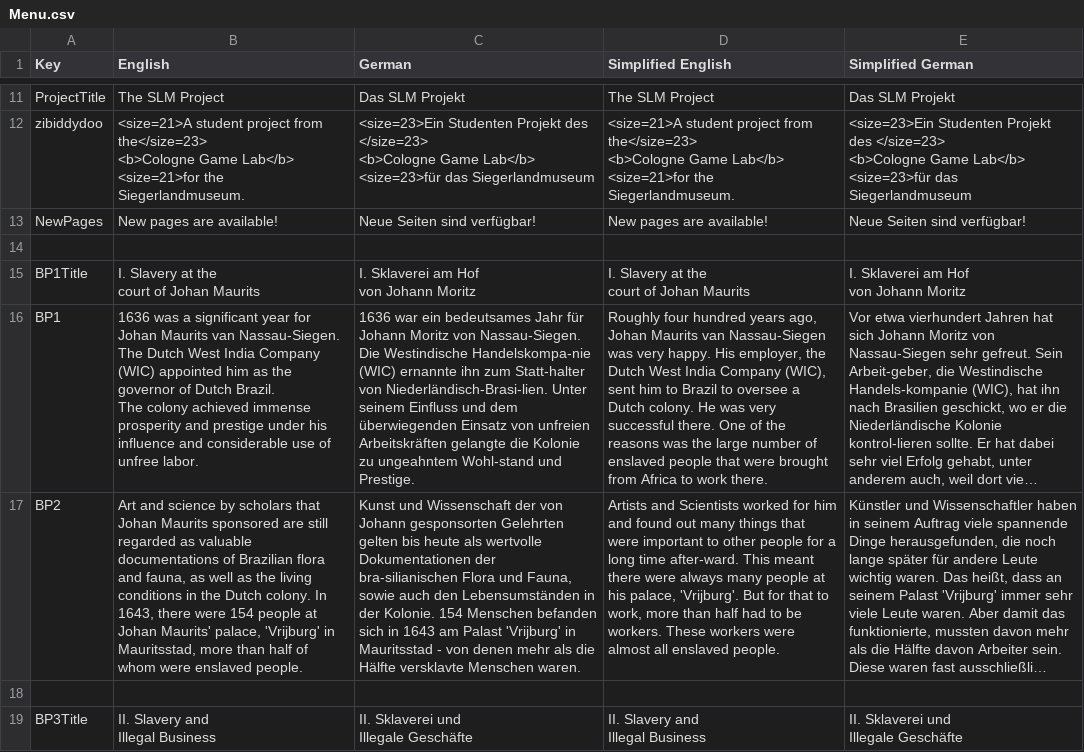
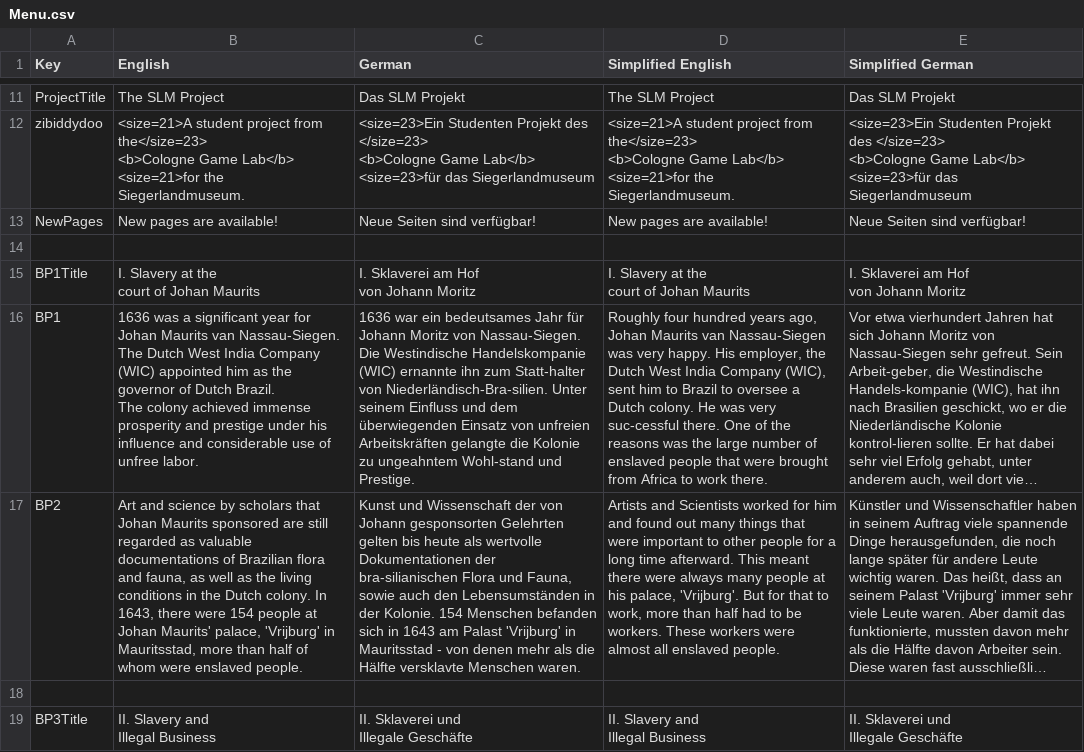
Before and after one commit to JeldrikGaal/SLM, a CSV file: Assets/SimpleLocalization/Resources/Localization/Menu.csv, drawn as a sheet; only a part is shown, gaps mark what is left out; long unchanged cells end in …; the diff covers the shown part only; the diff names each change by its address in the sheet, - before the commit and + after, or states it on an @@ line.

```diff
--- a/Assets/SimpleLocalization/Resources/Localization/Menu.csv
+++ b/Assets/SimpleLocalization/Resources/Localization/Menu.csv
-C16 (German): …Die Westindische Handelskompa-nie (WIC) ernannte ihn zum Statt-halter von Niederländisch-Brasi-lien. Unter seinem…
+C16 (German): …Die Westindische Handelskompanie (WIC) ernannte ihn zum Statt-halter von Niederländisch-Bra-silien. Unter seinem…
-D16 (Simplified English): …was very successful there. One…
+D16 (Simplified English): …was very suc-cessful there. One…
-D17 (Simplified English): …long time after-ward. This meant…
+D17 (Simplified English): …long time afterward. This meant…
```
Also changed, not shown: 3 edited cells elsewhere in this file, 1 other file.
